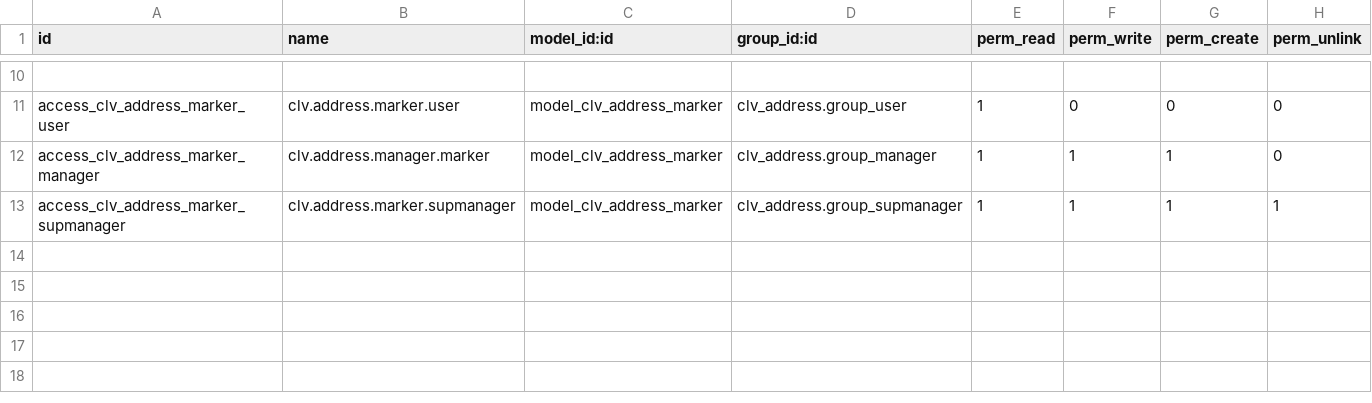
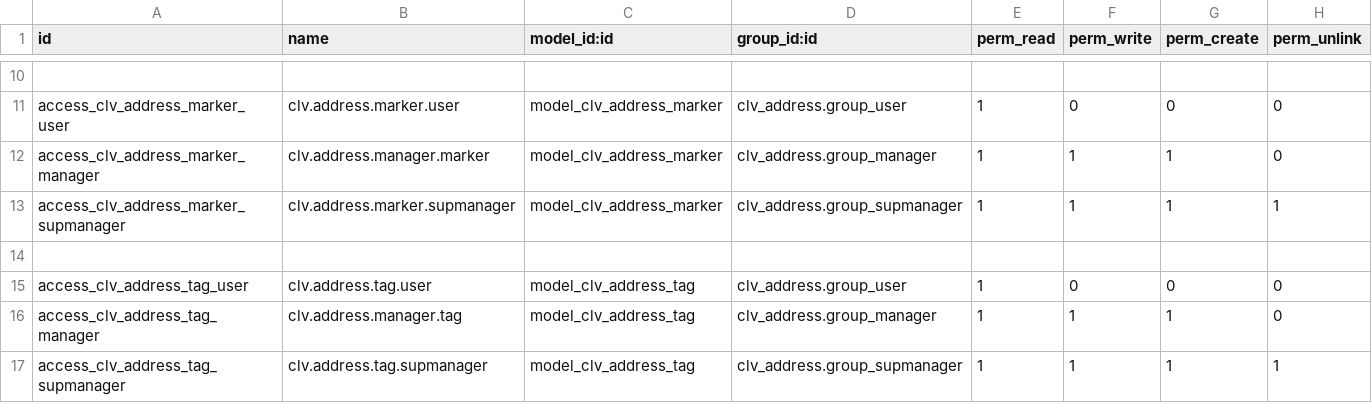
Before and after one commit to CLVsol/clvsol_odoo_addons, a CSV file: clv_address/security/ir.model.access.csv, drawn as a sheet; only a part is shown, gaps mark what is left out; the diff names each change by its address in the sheet, - before the commit and + after, or states it on an @@ line.

Commit message:
[IMP] clv_address (ADD address_tag)

```diff
--- a/clv_address/security/ir.model.access.csv
+++ b/clv_address/security/ir.model.access.csv
+row 14: (empty)
+row 15: access_clv_address_tag_user | clv.address.tag.user | model_clv_address_tag | clv_address.group_user | 1 | 0 | 0 | 0
+row 16: access_clv_address_tag_manager | clv.address.manager.tag | model_clv_address_tag | clv_address.group_manager | 1 | 1 | 1 | 0
+row 17: access_clv_address_tag_supmanager | clv.address.tag.supmanager | model_clv_address_tag | clv_address.group_supmanager | 1 | 1 | 1 | 1
```
Also changed, not shown: 6 other files.
